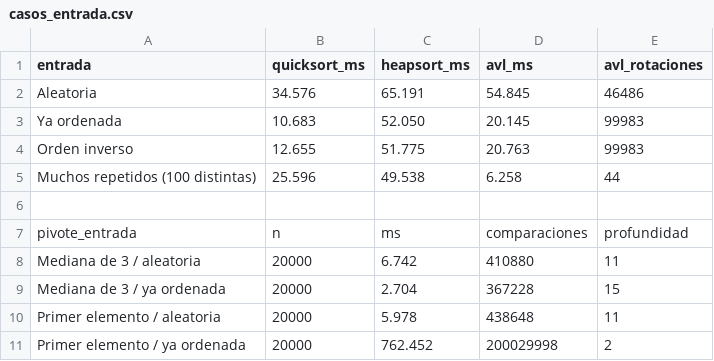
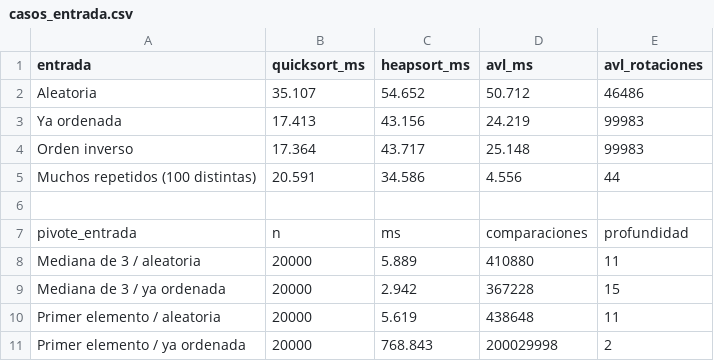
Before and after one commit to NashVale/P2_DiazNash_EscobarValentina_EscobarMariana, a CSV file: results/casos_entrada.csv, drawn as a sheet.

```diff
--- a/results/casos_entrada.csv
+++ b/results/casos_entrada.csv
@@ -1,11 +1,11 @@
 entrada,quicksort_ms,heapsort_ms,avl_ms,avl_rotaciones
-Aleatoria,34.576,65.191,54.845,46486
-Ya ordenada,10.683,52.050,20.145,99983
-Orden inverso,12.655,51.775,20.763,99983
-Muchos repetidos (100 distintas),25.596,49.538,6.258,44
+Aleatoria,35.107,54.652,50.712,46486
+Ya ordenada,17.413,43.156,24.219,99983
+Orden inverso,17.364,43.717,25.148,99983
+Muchos repetidos (100 distintas),20.591,34.586,4.556,44
 
 pivote_entrada,n,ms,comparaciones,profundidad
-Mediana de 3 / aleatoria,20000,6.742,410880,11
-Mediana de 3 / ya ordenada,20000,2.704,367228,15
-Primer elemento / aleatoria,20000,5.978,438648,11
-Primer elemento / ya ordenada,20000,762.452,200029998,2
+Mediana de 3 / aleatoria,20000,5.889,410880,11
+Mediana de 3 / ya ordenada,20000,2.942,367228,15
+Primer elemento / aleatoria,20000,5.619,438648,11
+Primer elemento / ya ordenada,20000,768.843,200029998,2
```
Also changed, not shown: results/escalabilidad.csv, results/resultados.csv, 5 other files.
